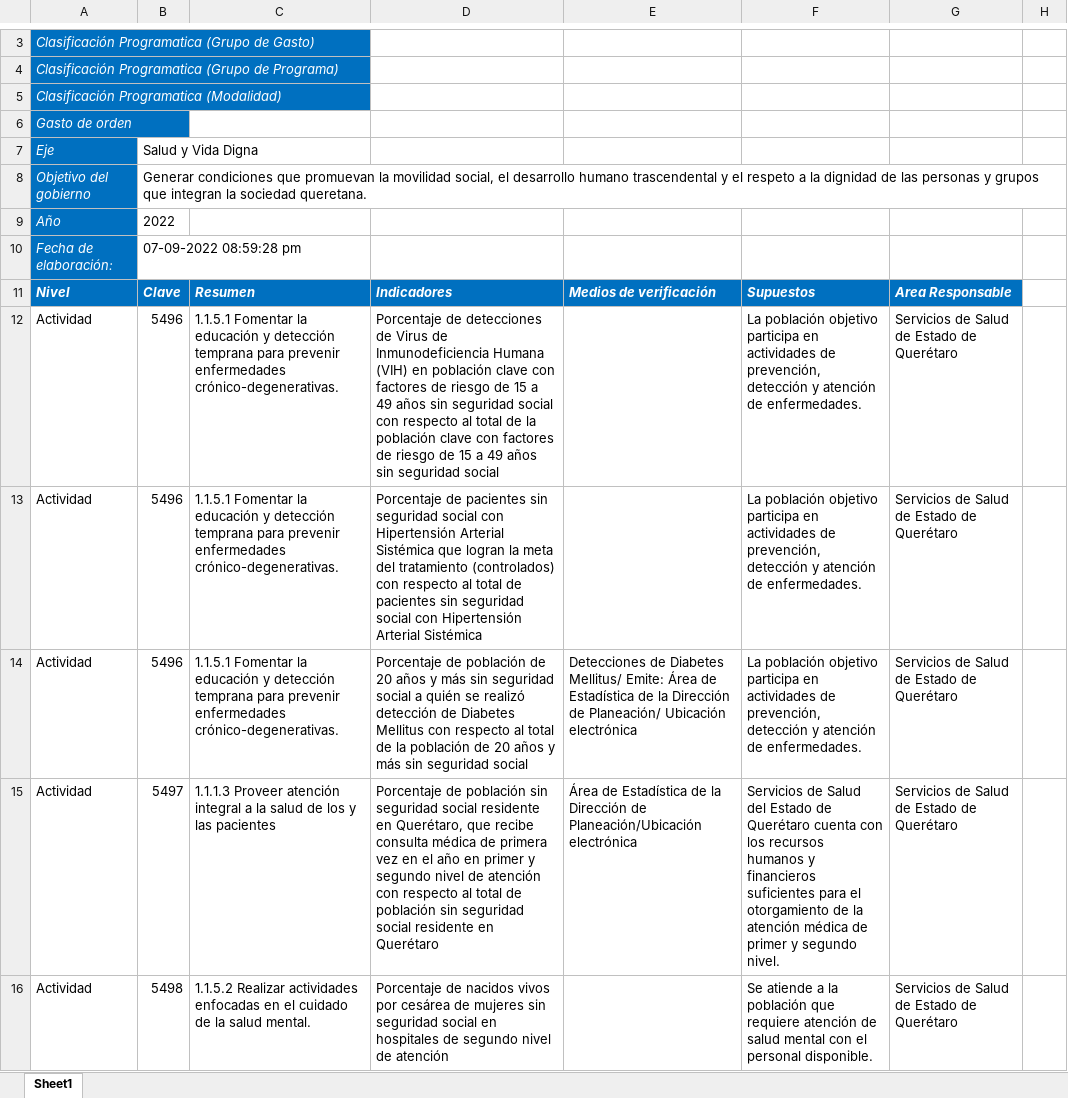
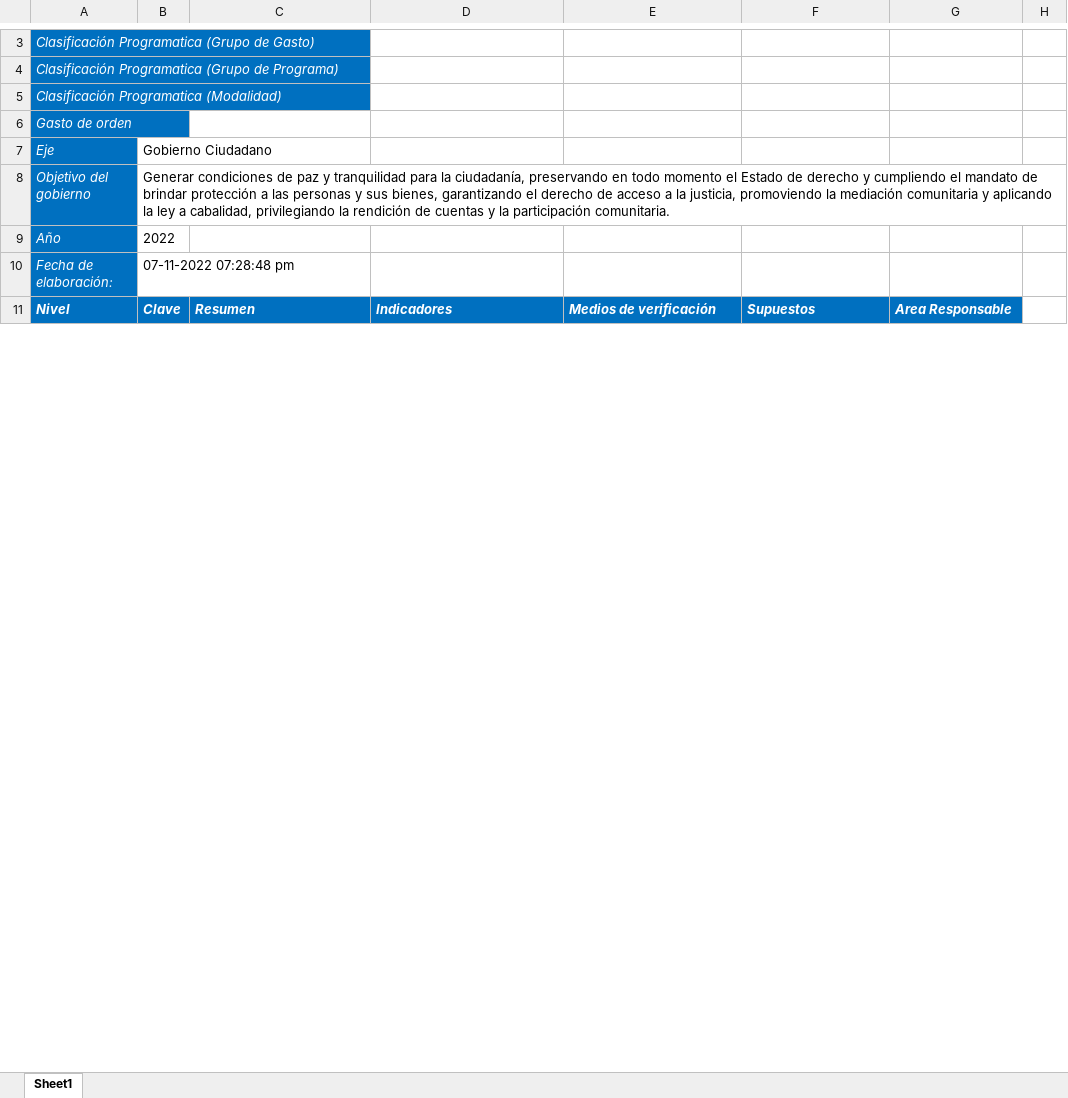
Before and after one commit to ManuelEuan/sigo, an Excel workbook: public/reportes/mirBD.xlsx, sheet Sheet1, drawn as a sheet; only a part is shown, gaps mark what is left out; values as stored, in another font and other column widths than the file's, no borders; removed rows and columns are numbered as before the commit, all else as after; the diff covers the shown part only; the diff names each change by its address in the sheet, - before the commit and + after, or states it on an @@ line.

Commit message:
Reporte mir

```diff
--- a/public/reportes/mirBD.xlsx (sheet Sheet1)
+++ b/public/reportes/mirBD.xlsx (sheet Sheet1)
-B7: Salud y Vida Digna
+B7: Gobierno Ciudadano
-B8: Generar condiciones que promuevan la movilidad social, el desarrollo humano trascendental y el respeto a la dignidad de las personas y grupos que integran la sociedad queretana.
+B8: Generar condiciones de paz y tranquilidad para la ciudadanía, preservando en todo momento el Estado de derecho y cumpliendo el mandato de brindar protección a las personas y sus bienes, garantizando el derecho de acceso a la justicia, promoviendo la mediación comunitaria y aplicando la ley a cabalidad, privilegiando la rendición de cuentas y la participación comunitaria.
-B10: 07-09-2022 08:59:28 pm
+B10: 07-11-2022 07:28:48 pm
-row 12: Actividad | 5496 | 1.1.5.1 Fomentar la educación y detección temprana para prevenir enfermedades crónico-degenerativas. | Porcentaje de detecciones de Virus de Inmunodeficiencia Humana (VIH) en población clave con factores de riesgo de 15 a 49 años sin seguridad social con respecto al total de la población clave con factores de riesgo de 15 a 49 años sin seguridad social |  | La población objetivo participa en actividades de prevención, detección y atención de enfermedades. | Servicios de Salud de Estado de Querétaro
-row 13: Actividad | 5496 | 1.1.5.1 Fomentar la educación y detección temprana para prevenir enfermedades crónico-degenerativas. | Porcentaje de pacientes sin seguridad social con Hipertensión Arterial Sistémica que logran la meta del tratamiento (controlados) con respecto al total de pacientes sin seguridad social con Hipertensión Arterial Sistémica |  | La población objetivo participa en actividades de prevención, detección y atención de enfermedades. | Servicios de Salud de Estado de Querétaro
-row 14: Actividad | 5496 | 1.1.5.1 Fomentar la educación y detección temprana para prevenir enfermedades crónico-degenerativas. | Porcentaje de población de 20 años y más sin seguridad social a quién se realizó detección de Diabetes Mellitus con respecto al total de la población de 20 años y más sin seguridad social | Detecciones de Diabetes Mellitus/ Emite: Área de Estadística de la Dirección de Planeación/ Ubicación electrónica | La población objetivo participa en actividades de prevención, detección y atención de enfermedades. | Servicios de Salud de Estado de Querétaro
-row 15: Actividad | 5497 | 1.1.1.3 Proveer atención integral a la salud de los y las pacientes | Porcentaje de población sin seguridad social residente en Querétaro, que recibe consulta médica de primera vez en el año en primer y segundo nivel de atención con respecto al total de población sin seguridad social residente en Querétaro | Área de Estadística de la Dirección de Planeación/Ubicación electrónica | Servicios de Salud del Estado de Querétaro cuenta con los recursos humanos y financieros suficientes para el otorgamiento de la atención médica de primer y segundo nivel. | Servicios de Salud de Estado de Querétaro
-row 16: Actividad | 5498 | 1.1.5.2 Realizar actividades enfocadas en el cuidado de la salud mental. | Porcentaje de nacidos vivos por cesárea de mujeres sin seguridad social en hospitales de segundo nivel de atención |  | Se atiende a la población que requiere atención de salud mental con el personal disponible. | Servicios de Salud de Estado de Querétaro
```
Also changed, not shown: 1 added row, 23 removed rows and 1 edited cell elsewhere in this sheet, public/reportes/reporteCombinado.xlsx, 2 other files.
